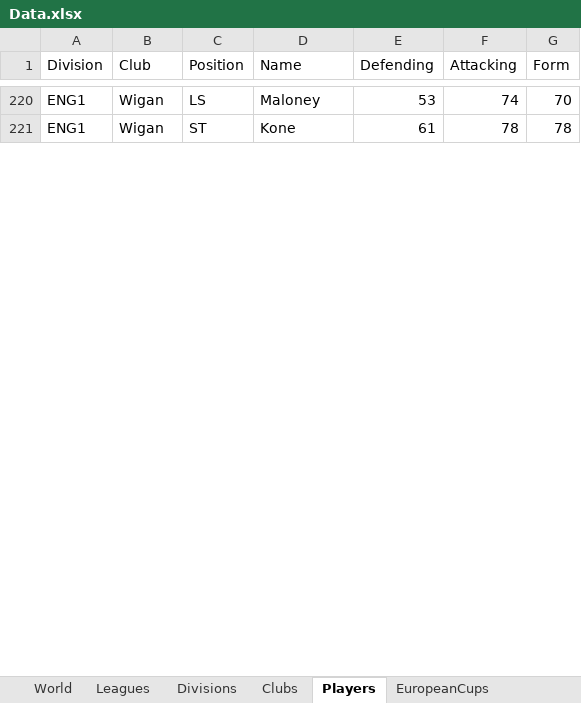
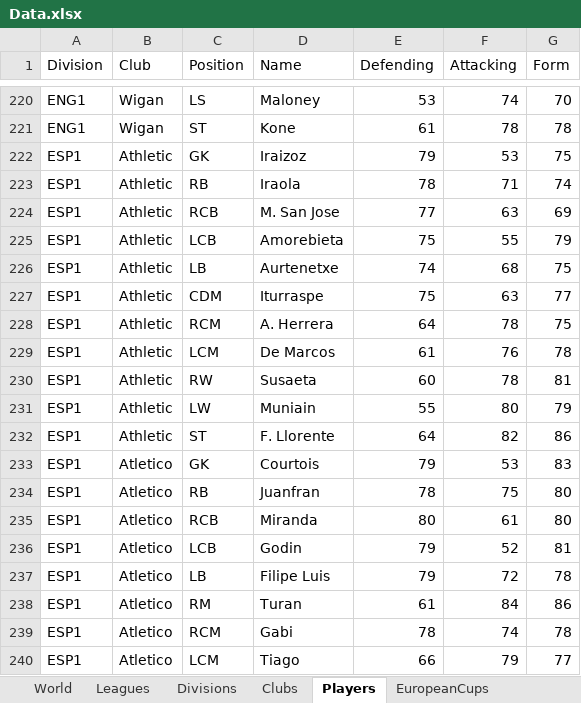
Before and after one commit to rafalb/EuroManager, an Excel workbook: Source/EuroManager.WorldSimulator.Tests.Manual/Data.xlsx, sheet Players, drawn as a sheet; only a part is shown, gaps mark what is left out; values as stored, in another font and other column widths than the file's, no borders; table styles not drawn; the diff covers the shown part only; the diff names each change by its address in the sheet, - before the commit and + after, or states it on an @@ line.

```diff
--- a/Source/EuroManager.WorldSimulator.Tests.Manual/Data.xlsx (sheet Players)
+++ b/Source/EuroManager.WorldSimulator.Tests.Manual/Data.xlsx (sheet Players)
+row 222: ESP1 | Athletic | GK | Iraizoz | 79 | 53 | 75
+row 223: ESP1 | Athletic | RB | Iraola | 78 | 71 | 74
+row 224: ESP1 | Athletic | RCB | M. San Jose | 77 | 63 | 69
+row 225: ESP1 | Athletic | LCB | Amorebieta | 75 | 55 | 79
+row 226: ESP1 | Athletic | LB | Aurtenetxe | 74 | 68 | 75
+row 227: ESP1 | Athletic | CDM | Iturraspe | 75 | 63 | 77
+row 228: ESP1 | Athletic | RCM | A. Herrera | 64 | 78 | 75
+row 229: ESP1 | Athletic | LCM | De Marcos | 61 | 76 | 78
+row 230: ESP1 | Athletic | RW | Susaeta | 60 | 78 | 81
+row 231: ESP1 | Athletic | LW | Muniain | 55 | 80 | 79
+row 232: ESP1 | Athletic | ST | F. Llorente | 64 | 82 | 86
+row 233: ESP1 | Atletico | GK | Courtois | 79 | 53 | 83
+row 234: ESP1 | Atletico | RB | Juanfran | 78 | 75 | 80
+row 235: ESP1 | Atletico | RCB | Miranda | 80 | 61 | 80
+row 236: ESP1 | Atletico | LCB | Godin | 79 | 52 | 81
+row 237: ESP1 | Atletico | LB | Filipe Luis | 79 | 72 | 78
+row 238: ESP1 | Atletico | RM | Turan | 61 | 84 | 86
+row 239: ESP1 | Atletico | RCM | Gabi | 78 | 74 | 78
+row 240: ESP1 | Atletico | LCM | Tiago | 66 | 79 | 77
```
Also changed, not shown: 190 added rows and 33 removed rows elsewhere in this sheet, sheet Clubs, sheet EuropeanCups, sheet Divisions, sheet Leagues, sheet World, 1 other file.
